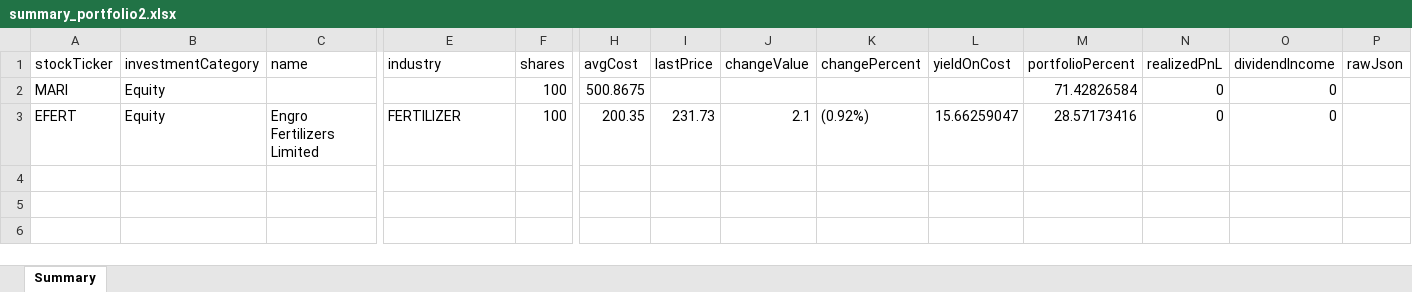
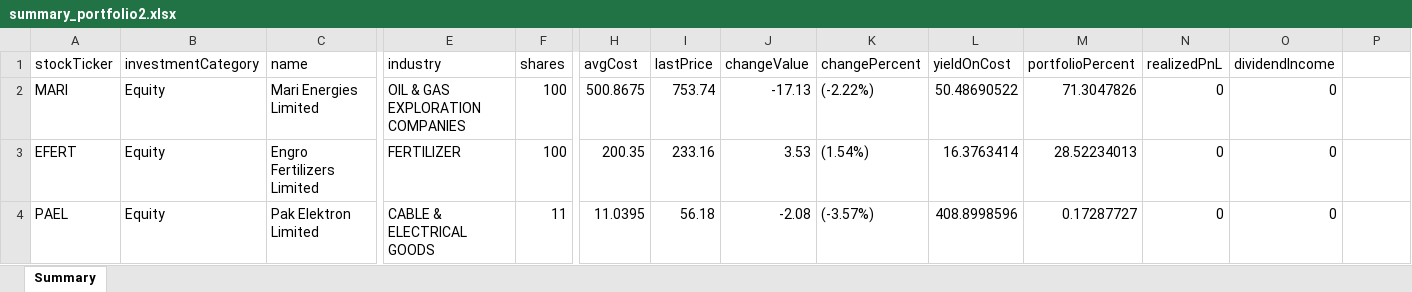
Before and after one commit to inam1611/vite-electron-react, an Excel workbook: electron/data/summary_portfolio2.xlsx, sheet Summary, drawn as a sheet; only a part is shown, gaps mark what is left out; values as stored, in another font and other column widths than the file's, no borders; rows hold the shown columns only; the diff names each change by its address in the sheet, - before the commit and + after, or states it on an @@ line.

```diff
--- a/electron/data/summary_portfolio2.xlsx (sheet Summary)
+++ b/electron/data/summary_portfolio2.xlsx (sheet Summary)
-P1: rawJson
+P1: (empty)
-C2 (name): (empty)
+C2 (name): Mari Energies Limited
-E2 (industry): (empty)
+E2 (industry): OIL & GAS EXPLORATION COMPANIES
-I2 (lastPrice): (empty)
+I2 (lastPrice): 753.74
-J2 (changeValue): (empty)
+J2 (changeValue): -17.13
-K2 (changePercent): (empty)
+K2 (changePercent): (-2.22%)
-L2 (yieldOnCost): (empty)
+L2 (yieldOnCost): 50.48690522
-M2 (portfolioPercent): 71.42826584
+M2 (portfolioPercent): 71.3047826
-I3 (lastPrice): 231.73
+I3 (lastPrice): 233.16
-J3 (changeValue): 2.1
+J3 (changeValue): 3.53
-K3 (changePercent): (0.92%)
+K3 (changePercent): (1.54%)
-L3 (yieldOnCost): 15.66259047
+L3 (yieldOnCost): 16.3763414
-M3 (portfolioPercent): 28.57173416
+M3 (portfolioPercent): 28.52234013
+row 4: PAEL | Equity | Pak Elektron Limited | CABLE & ELECTRICAL GOODS | 11 | 11.0395 | 56.18 | -2.08 | (-3.57%) | 408.8998596 | 0.17287727 | 0 | 0
```
Also changed, not shown: electron/data/portfolio2.xlsx, electron/data/summary_portfolio1.xlsx, 3 other files.
